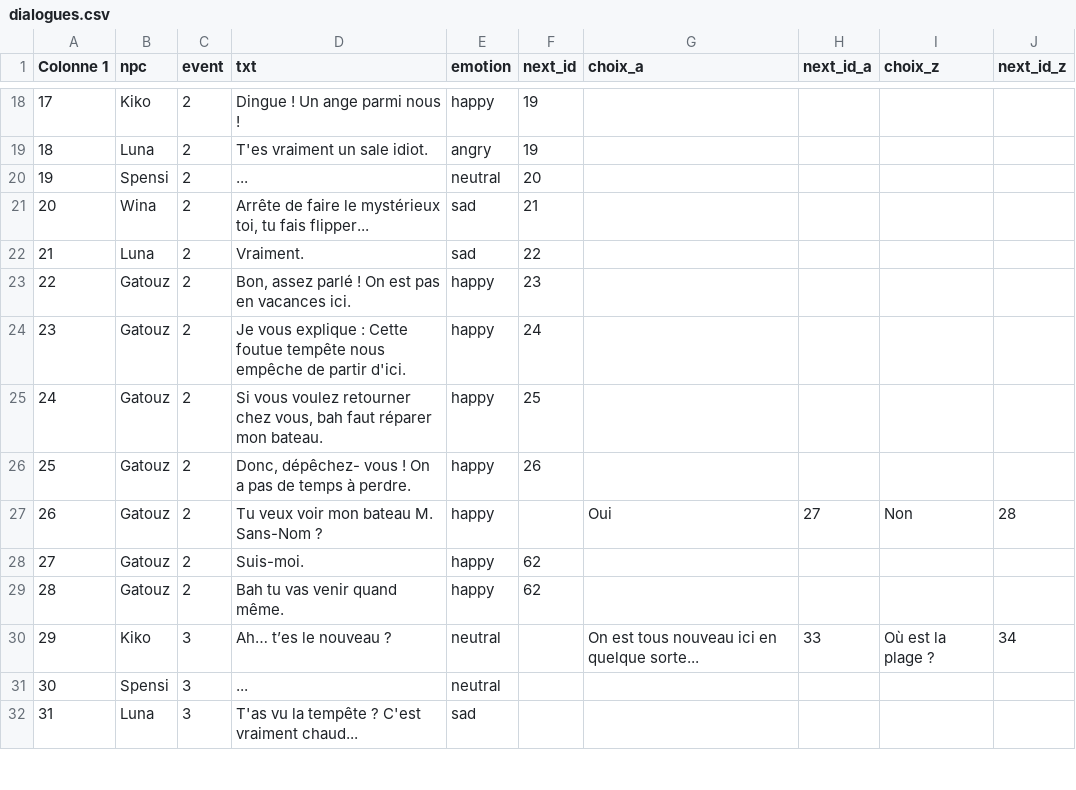
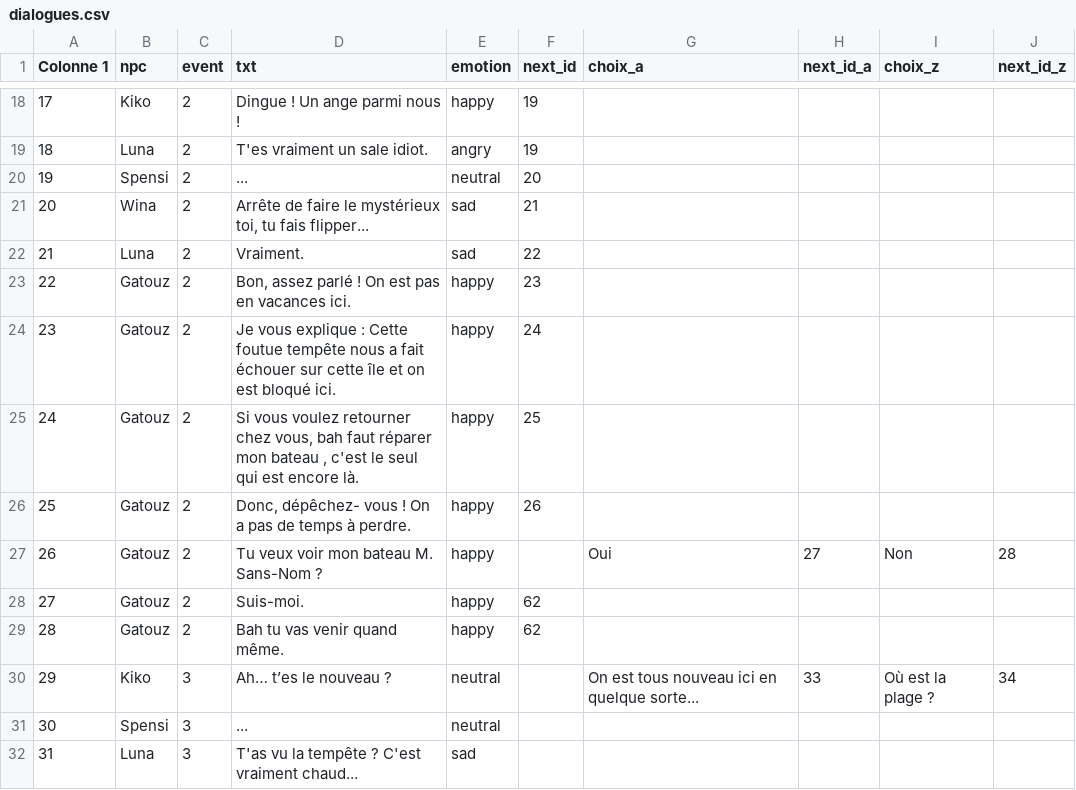
Before and after one commit to adash658/projet-nsi, a CSV file: dialogues.csv, drawn as a sheet; only a part is shown, gaps mark what is left out; the diff covers the shown part only; the diff names each change by its address in the sheet, - before the commit and + after, or states it on an @@ line.

```diff
--- a/dialogues.csv
+++ b/dialogues.csv
-D24 (txt): …tempête nous empêche de partir d'ici.
+D24 (txt): …tempête nous a fait échouer sur cette île et on est bloqué ici.
-D25 (txt): …réparer mon bateau.
+D25 (txt): …réparer mon bateau , c'est le seul qui est encore là.
```
Also changed, not shown: 18 added rows, 2 removed rows, 9 edited cells and row numbers in column A elsewhere in this file, 1 other file.
